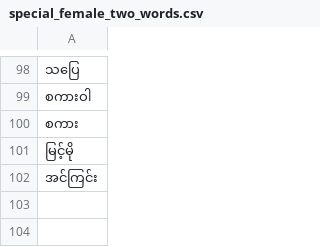
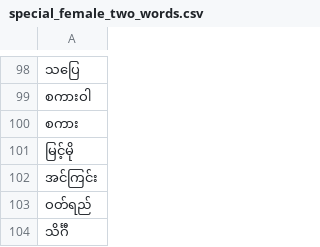
Before and after one commit to binarybrigade/myanmar-name-mf-classification, a CSV file: raw_data/special_female_two_words.csv, drawn as a sheet; only a part is shown, gaps mark what is left out; the diff names each change by its address in the sheet, - before the commit and + after, or states it on an @@ line.

Commit message:
Update special_female_two_words.csv

```diff
--- a/raw_data/special_female_two_words.csv
+++ b/raw_data/special_female_two_words.csv
+row 103: ဝတ်ရည်
+row 104: သိင်္ဂီ
```
